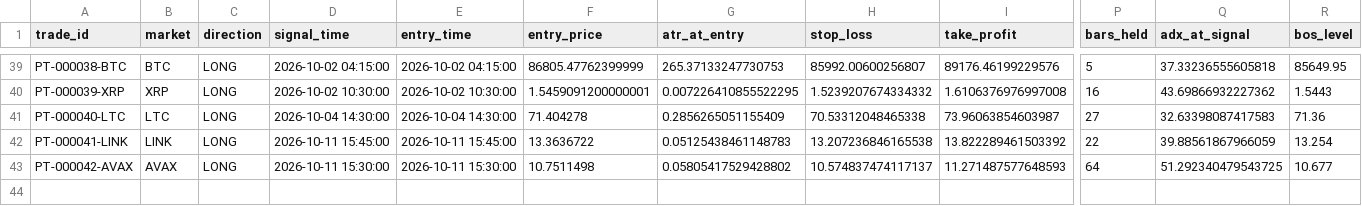
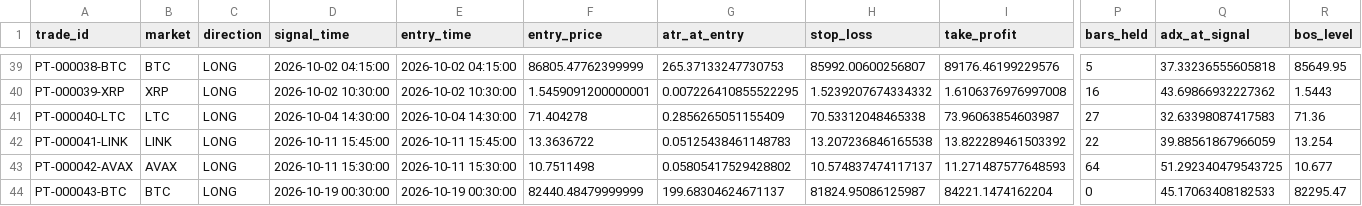
Before and after one commit to BziizB/biAN, a CSV file: paper_trading/paper_trades.csv, drawn as a sheet; only a part is shown, gaps mark what is left out; rows hold the shown columns only; the diff names each change by its address in the sheet, - before the commit and + after, or states it on an @@ line.

```diff
--- a/paper_trading/paper_trades.csv
+++ b/paper_trading/paper_trades.csv
+row 44: PT-000043-BTC | BTC | LONG | 2026-10-19 00:30:00 | 2026-10-19 00:30:00 | 82440.48479999999 | 199.68304624671137 | 81824.95086125987 | 84221.1474162204 | 0 | 45.17063408182533 | 82295.47
```
Also changed, not shown: paper_trading/mismatch_report.csv, paper_trading/paper_signals.csv, 2 other files.
